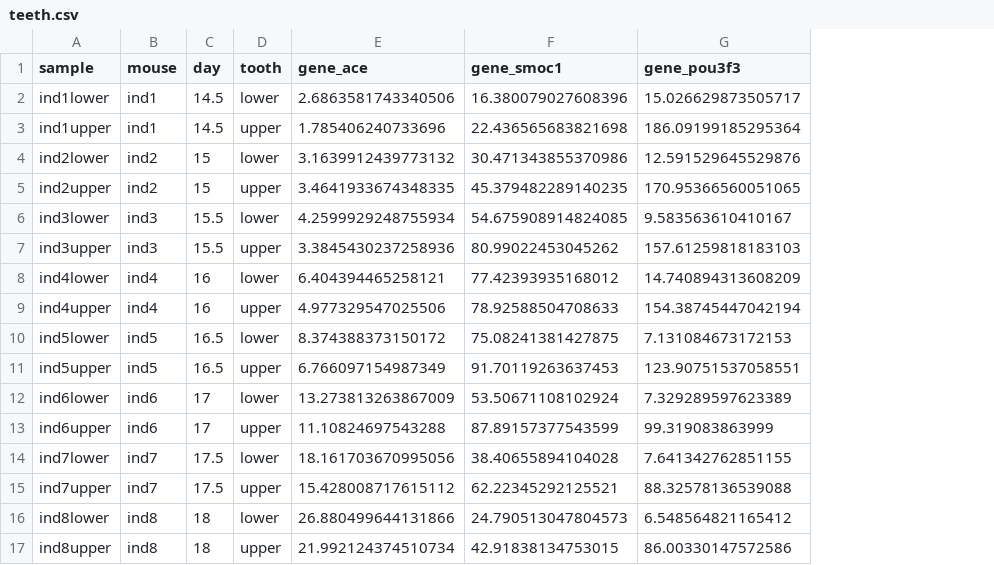
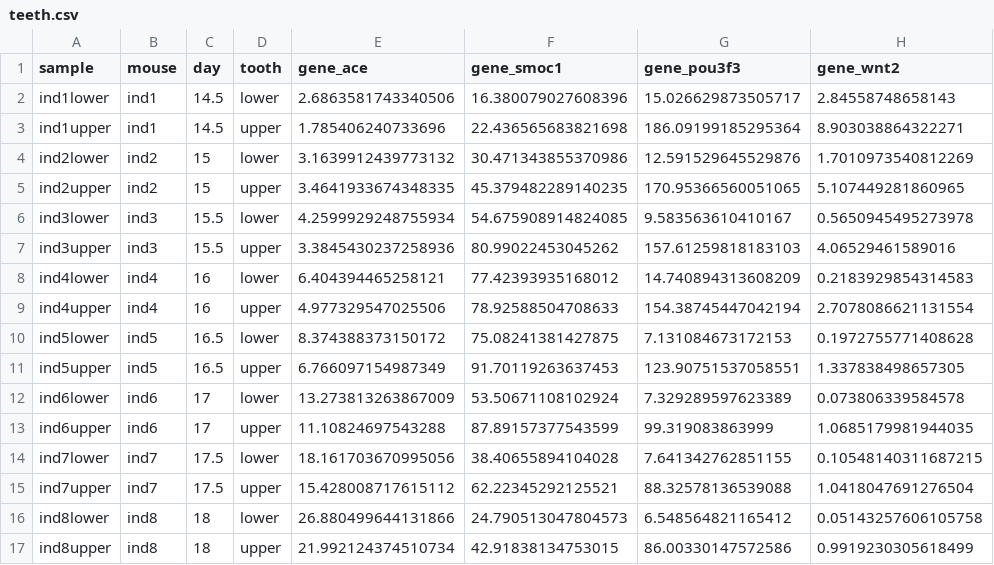
Before and after one commit to MonashDataFluency/r-linear, a CSV file: r-linear-files/teeth.csv, drawn as a sheet; the diff names each change by its address in the sheet, - before the commit and + after, or states it on an @@ line.

```diff
--- a/r-linear-files/teeth.csv
+++ b/r-linear-files/teeth.csv
+column H (gene_wnt2), rows 2-17: 2.84558748658143 | 8.903038864322271 | 1.7010973540812269 | 5.107449281860965 | 0.5650945495273978 | 4.06529461589016 | 0.2183929854314583 | 2.7078086621131554 | 0.1972755771408628 | 1.337838498657305 | 0.073806339584578 | 1.0685179981944035 | 0.10548140311687215 | 1.0418047691276504 | 0.05143257606105758 | 0.9919230305618499
```
Also changed, not shown: 6 other files.
